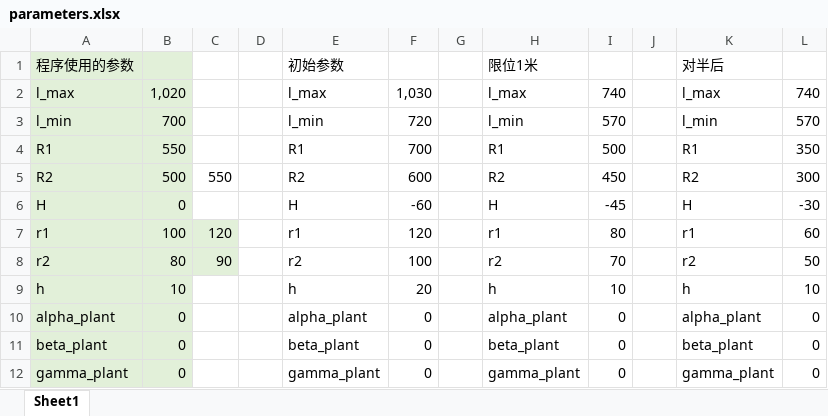
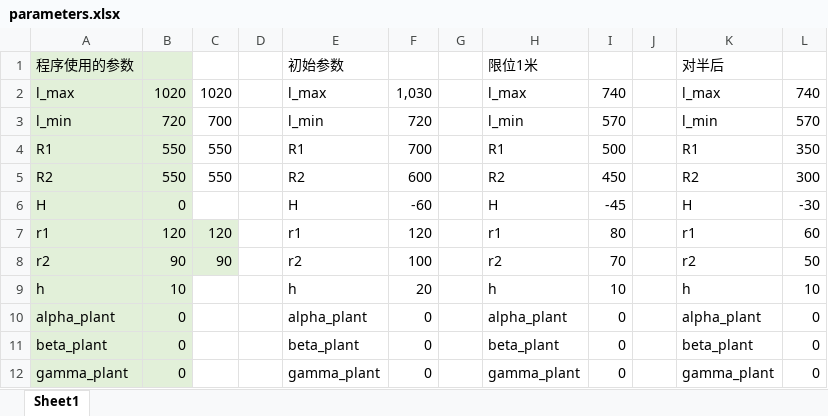
Before and after one commit to dinoness/paralle, an Excel workbook: parameters.xlsx, sheet Sheet1, drawn as a sheet; only a part is shown; values as stored, in another font and other column widths than the file's, no borders; the diff names each change by its address in the sheet, - before the commit and + after, or states it on an @@ line.

```diff
--- a/parameters.xlsx (sheet Sheet1)
+++ b/parameters.xlsx (sheet Sheet1)
-B2: 1,020
+B2: 1020
-C2: (empty)
+C2: 1020
-B3: 700
+B3: 720
-C3: (empty)
+C3: 700
-C4: (empty)
+C4: 550
-B5: 500
+B5: 550
-B7: 100
+B7: 120
-B8: 80
+B8: 90
```
Also changed, not shown: 6 other files.
